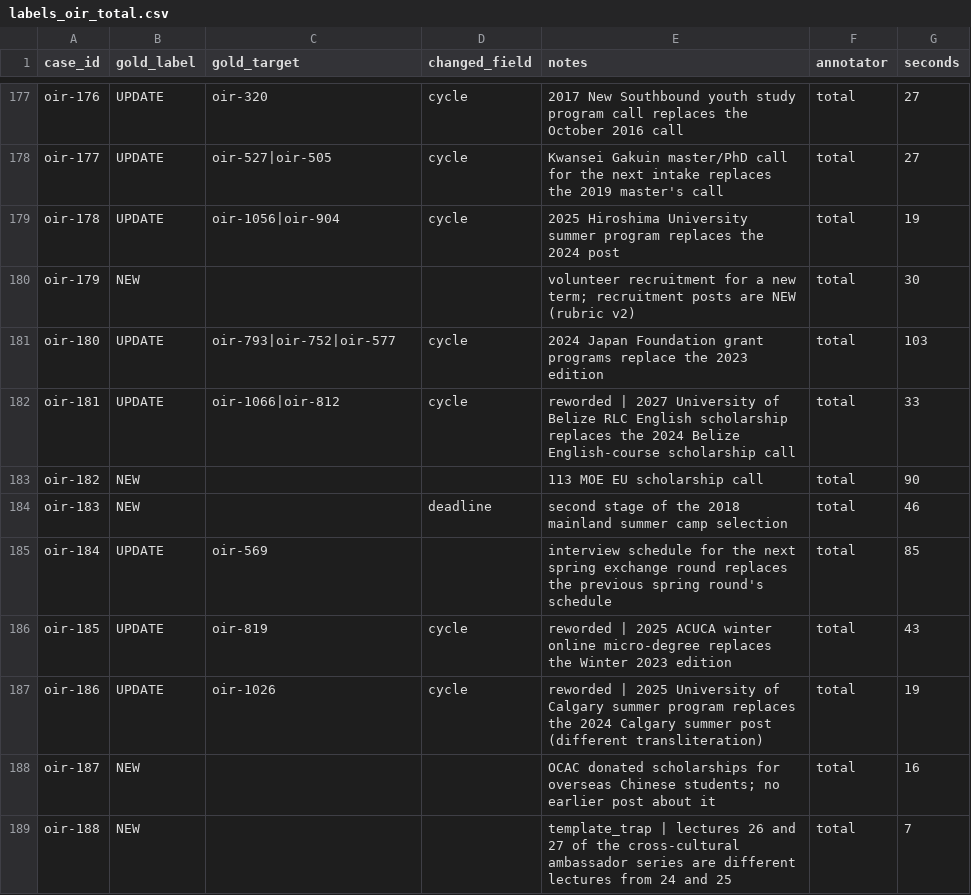
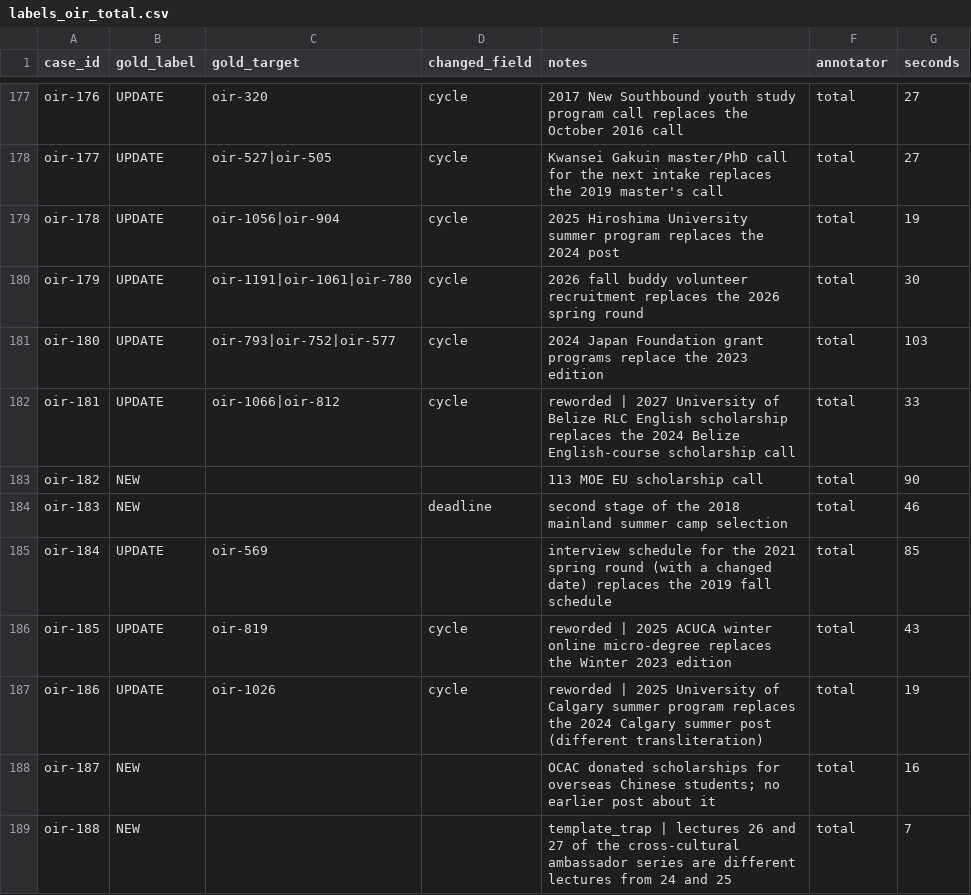
Before and after one commit to David930426/oir-hub-ai, a CSV file: experiment/data/labels_oir_total.csv, drawn as a sheet; only a part is shown, gaps mark what is left out; the diff covers the shown part only.

Commit message:
feat: add original label

```diff
--- a/experiment/data/labels_oir_total.csv
+++ b/experiment/data/labels_oir_total.csv
@@ -179,3 +179,3 @@ oir-177,UPDATE,oir-527|oir-505,cycle,Kwansei Gakuin master/PhD call for the next
 oir-178,UPDATE,oir-1056|oir-904,cycle,2025 Hiroshima University summer program replaces the 2024 post,total,19
-oir-179,NEW,,,volunteer recruitment for a new term; recruitment posts are NEW (rubric v2),total,30
+oir-179,UPDATE,oir-1191|oir-1061|oir-780,cycle,2026 fall buddy volunteer recruitment replaces the 2026 spring round,total,30
 oir-180,UPDATE,oir-793|oir-752|oir-577,cycle,2024 Japan Foundation grant programs replace the 2023 edition,total,103
@@ -184,3 +184,3 @@ oir-182,NEW,,,113 MOE EU scholarship call,total,90
 oir-183,NEW,,deadline,second stage of the 2018 mainland summer camp selection,total,46
-oir-184,UPDATE,oir-569,,interview schedule for the next spring exchange round replaces the previous spring round's schedule,total,85
+oir-184,UPDATE,oir-569,,interview schedule for the 2021 spring round (with a changed date) replaces the 2019 fall schedule,total,85
 oir-185,UPDATE,oir-819,cycle,reworded | 2025 ACUCA winter online micro-degree replaces the Winter 2023 edition,total,43
```
Also changed, not shown: 55 edited cells elsewhere in this file, 3 other files.
